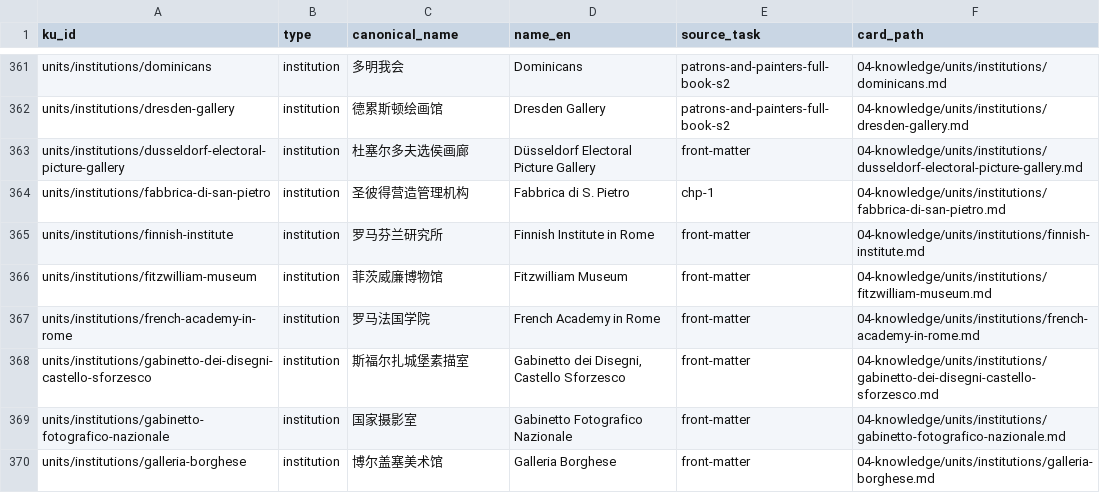
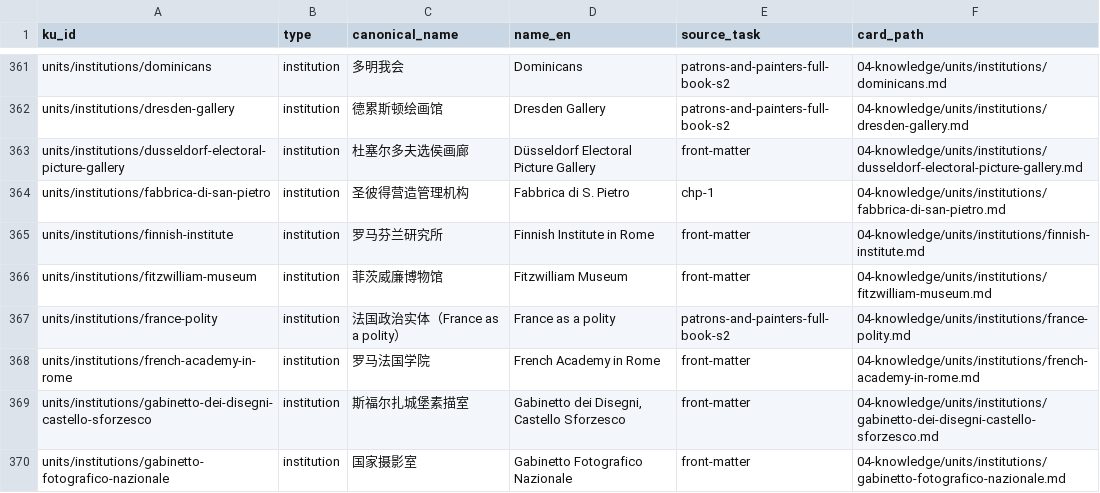
Before and after one commit to fengbaifan/PNP-Final-DATA, a CSV file: 04-knowledge/tables/ku-manifest.csv, drawn as a sheet; only a part is shown, gaps mark what is left out; the shorter side is filled out with more unchanged rows; the diff names each change by its address in the sheet, - before the commit and + after, or states it on an @@ line.

Commit message:
Register France polity identity group

```diff
--- a/04-knowledge/tables/ku-manifest.csv
+++ b/04-knowledge/tables/ku-manifest.csv
+row 367: units/institutions/france-polity | institution | 法国政治实体（France as a polity） | France as a polity | patrons-and-painters-full-book-s2 | 04-knowledge/units/institutions/france-polity.md
```
Also changed, not shown: 6 other files.
